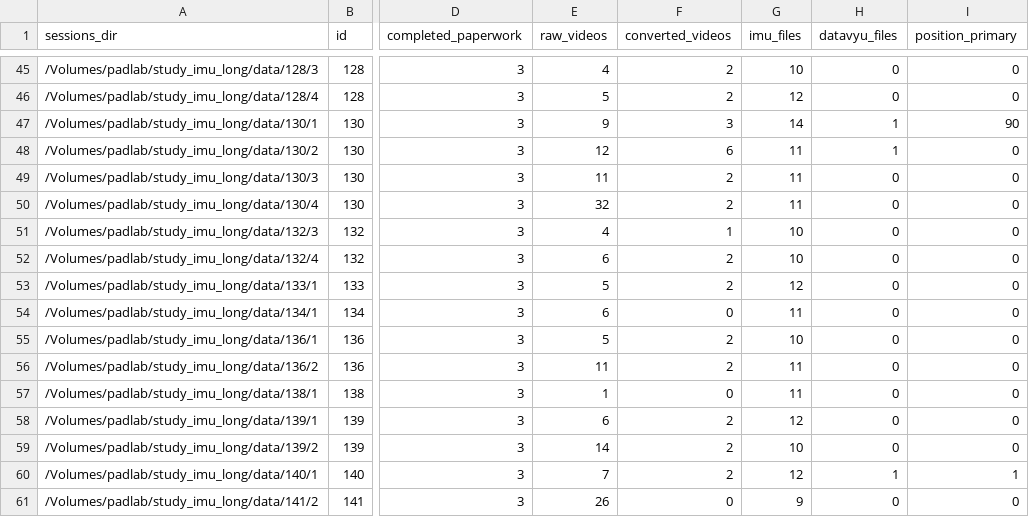
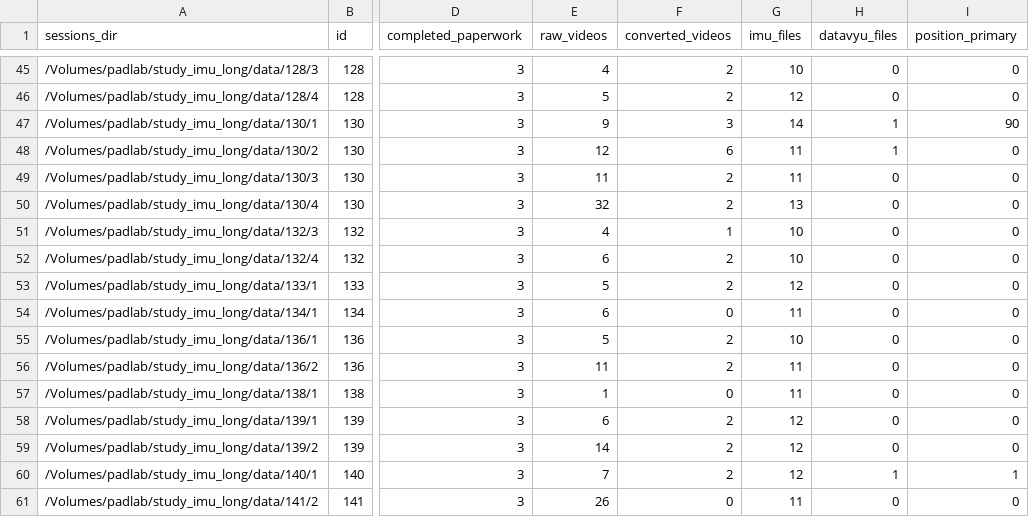
Before and after one commit to JohnFranchak/imu_long, a CSV file: project_status/project_dashboard.csv, drawn as a sheet; only a part is shown, gaps mark what is left out; the diff names each change by its address in the sheet, - before the commit and + after, or states it on an @@ line.

Commit message:
Updated Dashboard

```diff
--- a/project_status/project_dashboard.csv
+++ b/project_status/project_dashboard.csv
-G50 (imu_files): 11
+G50 (imu_files): 13
-G59 (imu_files): 10
+G59 (imu_files): 12
-G61 (imu_files): 9
+G61 (imu_files): 11
```
Also changed, not shown: 1 other file.
